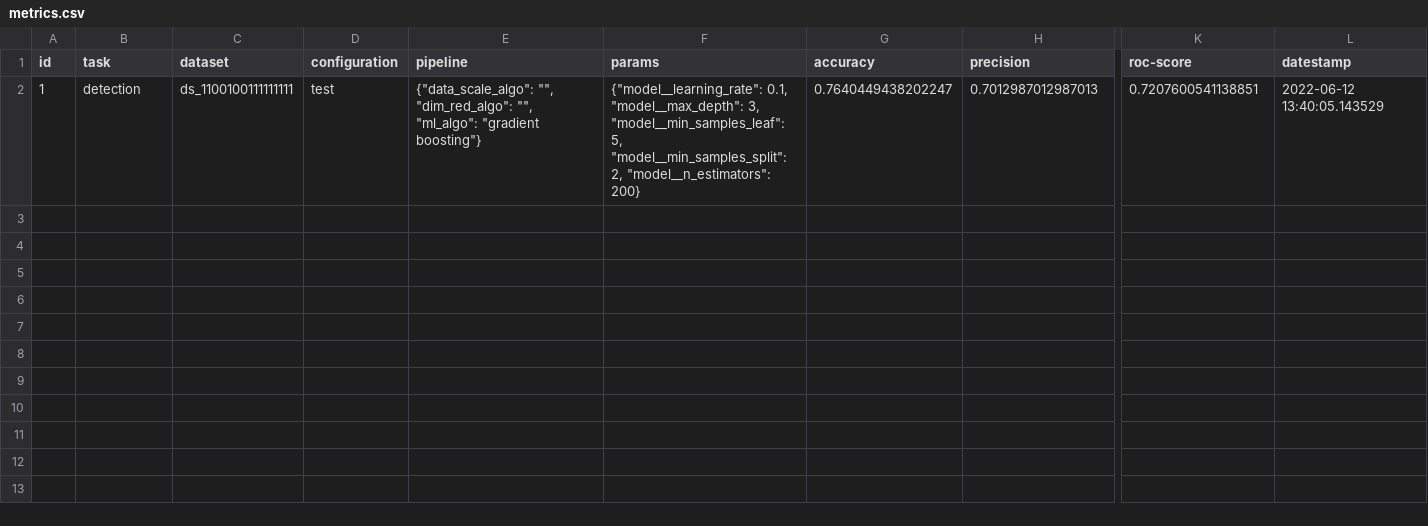
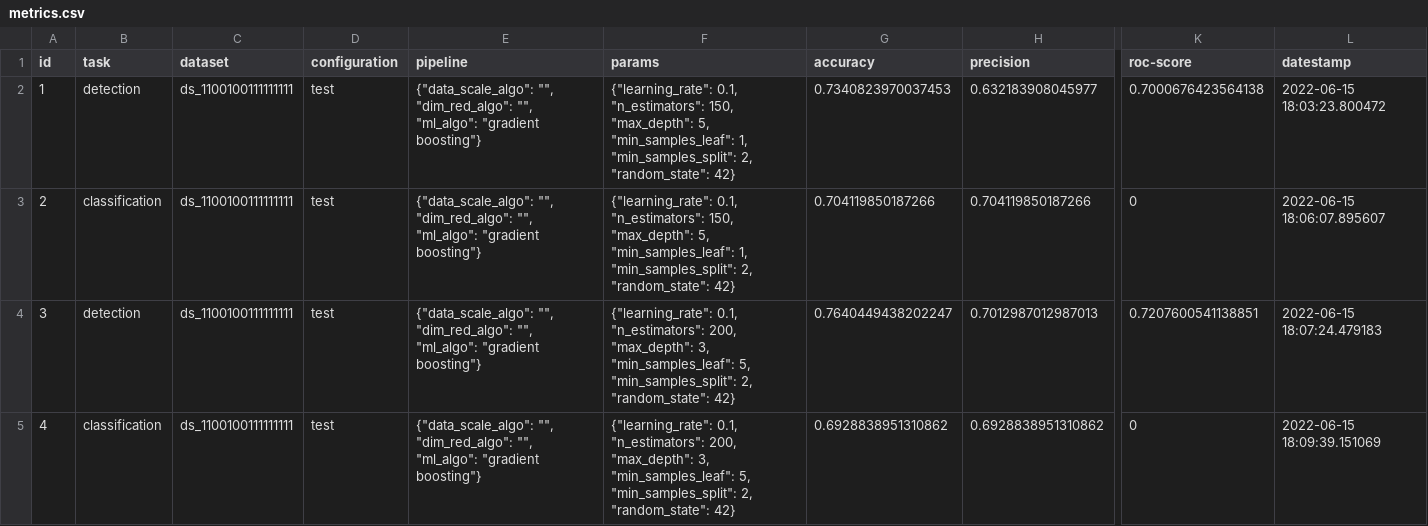
Before and after one commit to argrecsys/arg-classifier, a CSV file: results/metrics.csv, drawn as a sheet; only a part is shown, gaps mark what is left out; addresses are those after the commit; rows hold the shown columns only; the diff names each change by its address in the sheet, - before the commit and + after, or states it on an @@ line.

Commit message:
Update Results
The model results have been updated.

```diff
--- a/results/metrics.csv
+++ b/results/metrics.csv
+row 2: 1 | detection | ds_1100100111111111 | test | {"data_scale_algo": "", "dim_red_algo": "", "ml_algo": "gradient boosting"} | {"learning_rate": 0.1, "n_estimators": 150, "max_depth": 5, "min_samples_leaf": 1, "min_samples_split": 2, "random_state": 42} | 0.7340823970037453 | 0.632183908045977 | 0.7000676423564138 | 2022-06-15 18:03:23.800472
+row 3: 2 | classification | ds_1100100111111111 | test | {"data_scale_algo": "", "dim_red_algo": "", "ml_algo": "gradient boosting"} | {"learning_rate": 0.1, "n_estimators": 150, "max_depth": 5, "min_samples_leaf": 1, "min_samples_split": 2, "random_state": 42} | 0.704119850187266 | 0.704119850187266 | 0 | 2022-06-15 18:06:07.895607
-A4 (id): 1
+A4 (id): 3
-F4 (params): {"model__learning_rate": 0.1, "model__max_depth": 3, "model__min_samples_leaf": 5, "model__min_samples_split": 2, "model__n_estimators": 200}
+F4 (params): {"learning_rate": 0.1, "n_estimators": 200, "max_depth": 3, "min_samples_leaf": 5, "min_samples_split": 2, "random_state": 42}
-L4 (datestamp): 2022-06-12 13:40:05.143529
+L4 (datestamp): 2022-06-15 18:07:24.479183
+row 5: 4 | classification | ds_1100100111111111 | test | {"data_scale_algo": "", "dim_red_algo": "", "ml_algo": "gradient boosting"} | {"learning_rate": 0.1, "n_estimators": 200, "max_depth": 3, "min_samples_leaf": 5, "min_samples_split": 2, "random_state": 42} | 0.6928838951310862 | 0.6928838951310862 | 0 | 2022-06-15 18:09:39.151069
```
Also changed, not shown: 2 other files.
